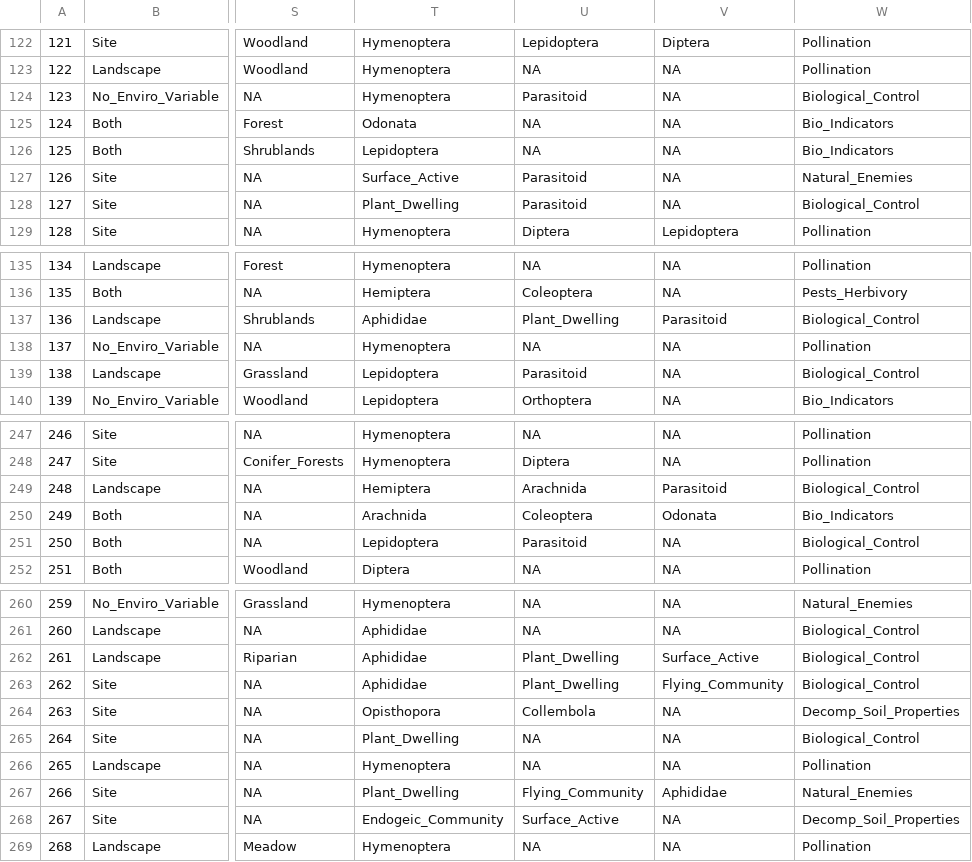
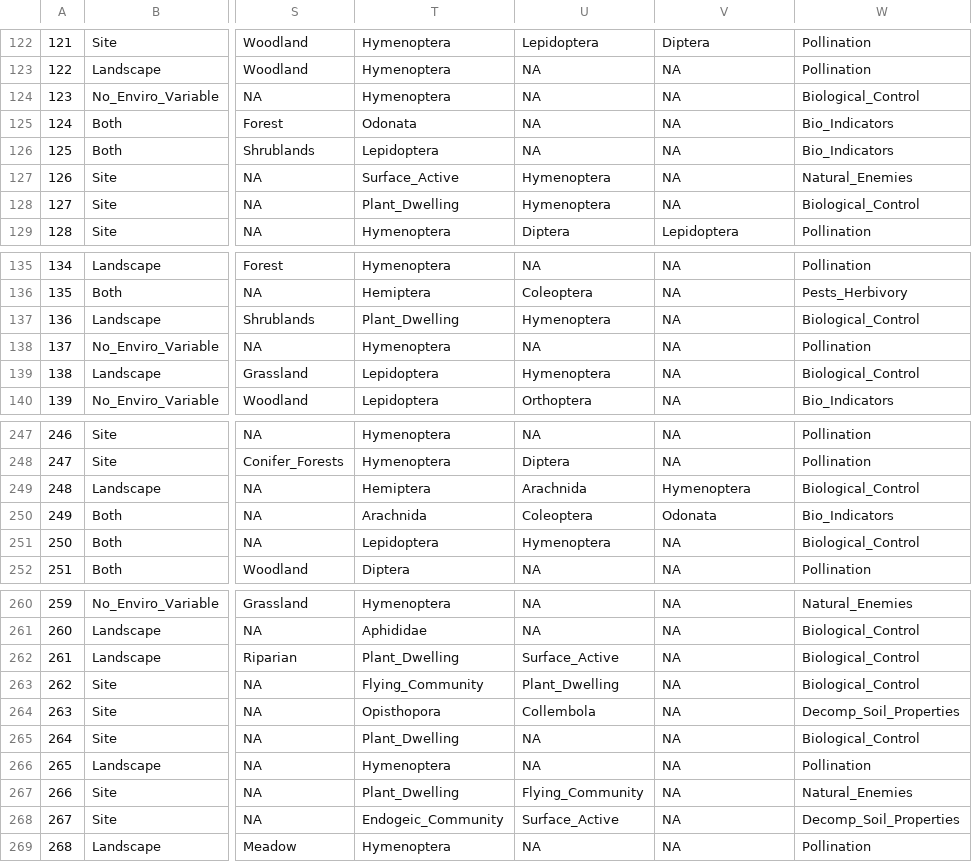
Before and after one commit to RRBird/AgInsect_LitReview, a CSV file: 1. Data/LitData.csv, drawn as a sheet; only a part is shown, gaps mark what is left out; the diff covers the shown part only; the diff names each change by its address in the sheet, - before the commit and + after, or states it on an @@ line.

```diff
--- a/1. Data/LitData.csv
+++ b/1. Data/LitData.csv
-U124: Parasitoid
+U124: NA
-U127:U128: Parasitoid
+U127:U128: Hymenoptera
-T137: Aphididae
+T137: Plant_Dwelling
-U137: Plant_Dwelling
+U137: Hymenoptera
-V137: Parasitoid
+V137: NA
-U139: Parasitoid
+U139: Hymenoptera
-V249: Parasitoid
+V249: Hymenoptera
-U251: Parasitoid
+U251: Hymenoptera
-T262: Aphididae
+T262: Plant_Dwelling
-U262: Plant_Dwelling
+U262: Surface_Active
-V262: Surface_Active
+V262: NA
-T263: Aphididae
+T263: Flying_Community
-V263: Flying_Community
+V263: NA
-V267: Aphididae
+V267: NA
```
Also changed, not shown: 13 edited cells elsewhere in this file, 7 other files.
